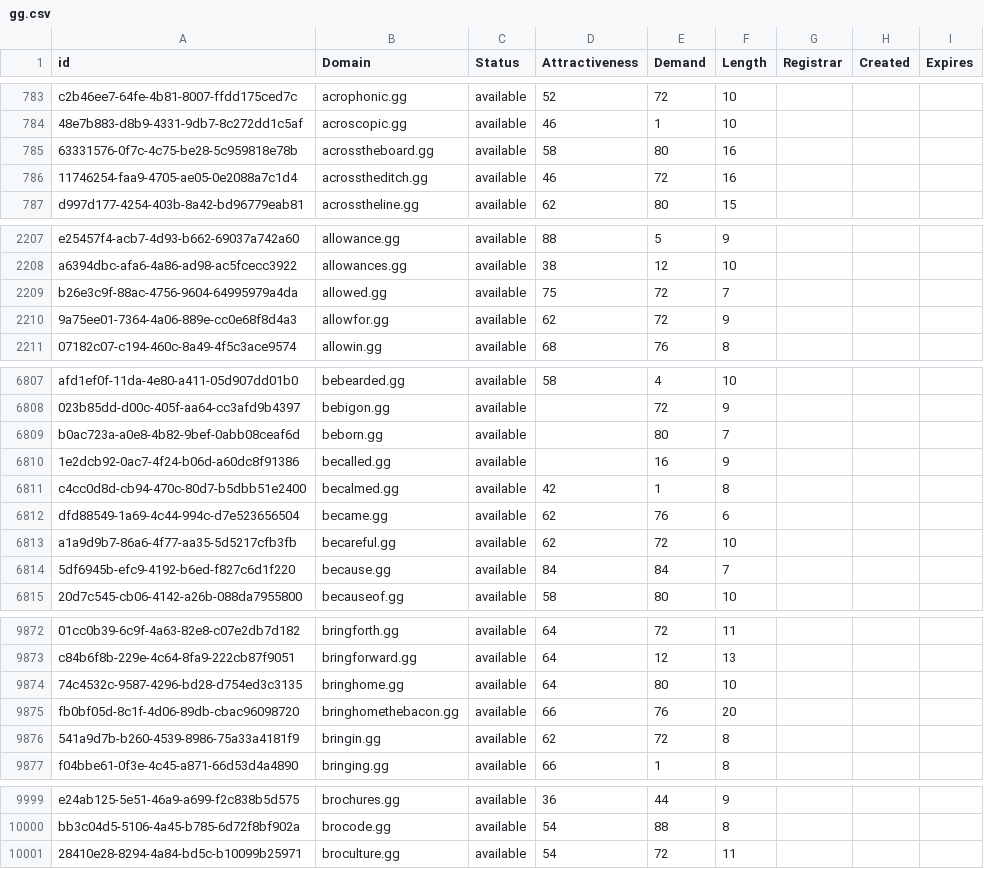
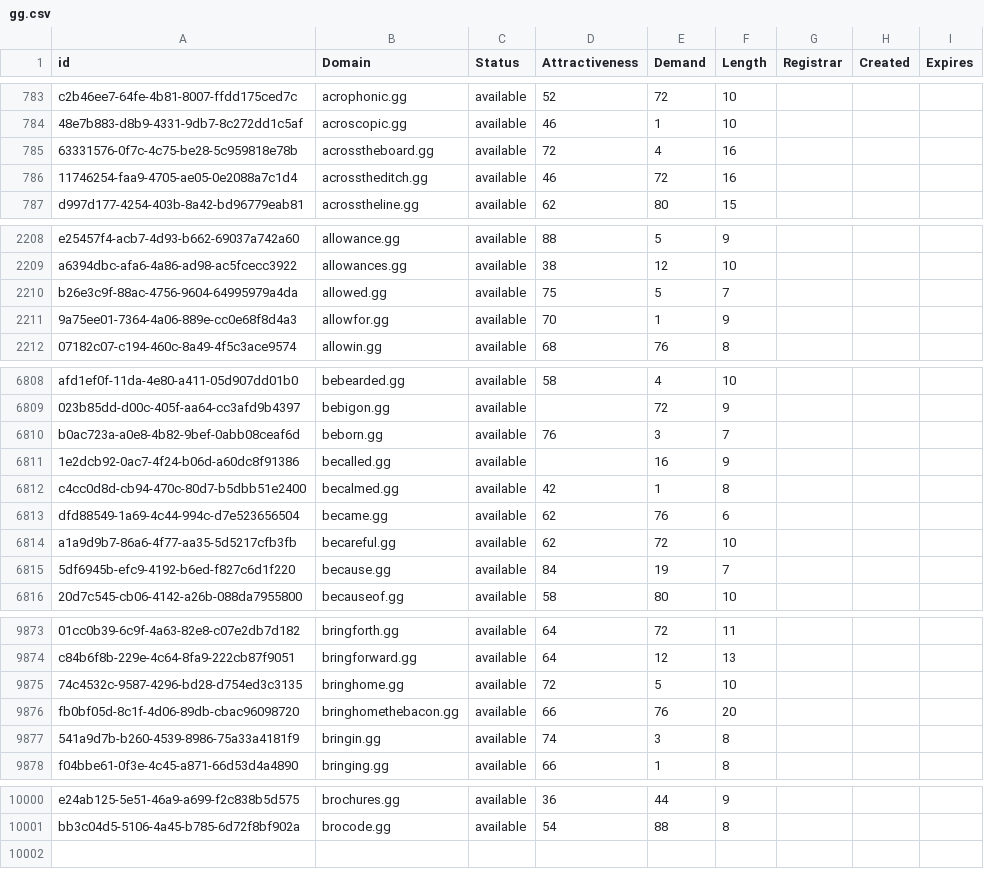
Before and after one commit to UniqueDomains/gg-oneword-domains, a CSV file: gg.csv, drawn as a sheet; only a part is shown, gaps mark what is left out; removed rows and columns are numbered as before the commit, all else as after; the diff covers the shown part only; the diff names each change by its address in the sheet, - before the commit and + after, or states it on an @@ line.

```diff
--- a/gg.csv
+++ b/gg.csv
-D785 (Attractiveness): 58
+D785 (Attractiveness): 72
-E785 (Demand): 80
+E785 (Demand): 4
-E2210 (Demand): 72
+E2210 (Demand): 5
-D2211 (Attractiveness): 62
+D2211 (Attractiveness): 70
-E2211 (Demand): 72
+E2211 (Demand): 1
-D6810 (Attractiveness): (empty)
+D6810 (Attractiveness): 76
-E6810 (Demand): 80
+E6810 (Demand): 3
-E6815 (Demand): 84
+E6815 (Demand): 19
-D9875 (Attractiveness): 64
+D9875 (Attractiveness): 72
-E9875 (Demand): 80
+E9875 (Demand): 5
-D9877 (Attractiveness): 62
+D9877 (Attractiveness): 74
-E9877 (Demand): 72
+E9877 (Demand): 3
-row 10001: 28410e28-8294-4a84-bd5c-b10099b25971 | broculture.gg | available | 54 | 72 | 11
```
Also changed, not shown: 3 added rows, 2 removed rows and 76 edited cells elsewhere in this file, 2 other files.
